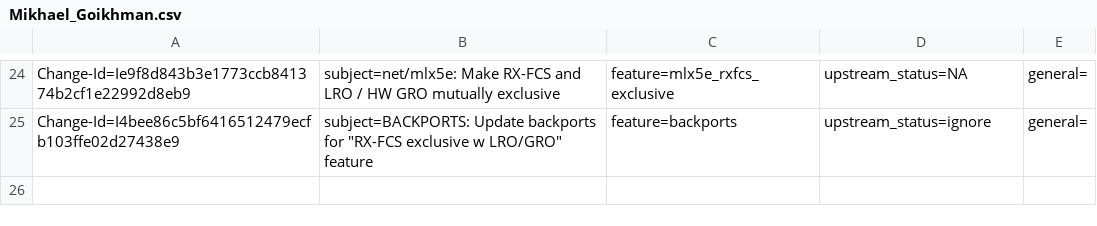
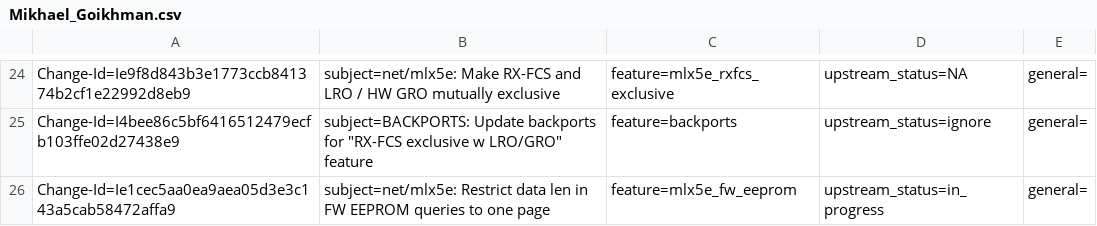
Before and after one commit to Shun-Hao/mlnx-ofa_kernel-4.6-1.0.1.1-rhel7.3, a CSV file: metadata/Mikhael_Goikhman.csv, drawn as a sheet; only a part is shown, gaps mark what is left out; the diff names each change by its address in the sheet, - before the commit and + after, or states it on an @@ line.

Commit message:
net/mlx5e: Restrict data len in FW EEPROM queries to one page
mlx5_query_module_eeprom can read only page 0 by design, so limit its
arguments to one page. This fixes invalid calls to firmware crossing
the page.

Issue: 1712350
Change-Id: Ie1cec5aa0ea9aea05d3e3c143a5cab58472affa9
Signed-off-by: Mikhael Goikhman <migo@mellanox.com>

```diff
--- a/metadata/Mikhael_Goikhman.csv
+++ b/metadata/Mikhael_Goikhman.csv
+row 26: Change-Id=Ie1cec5aa0ea9aea05d3e3c143a5cab58472affa9 | subject=net/mlx5e: Restrict data len in FW EEPROM queries to one page | feature=mlx5e_fw_eeprom | upstream_status=in_progress | general=
```
Also changed, not shown: metadata/features_metadata_db.csv, 1 other file.
